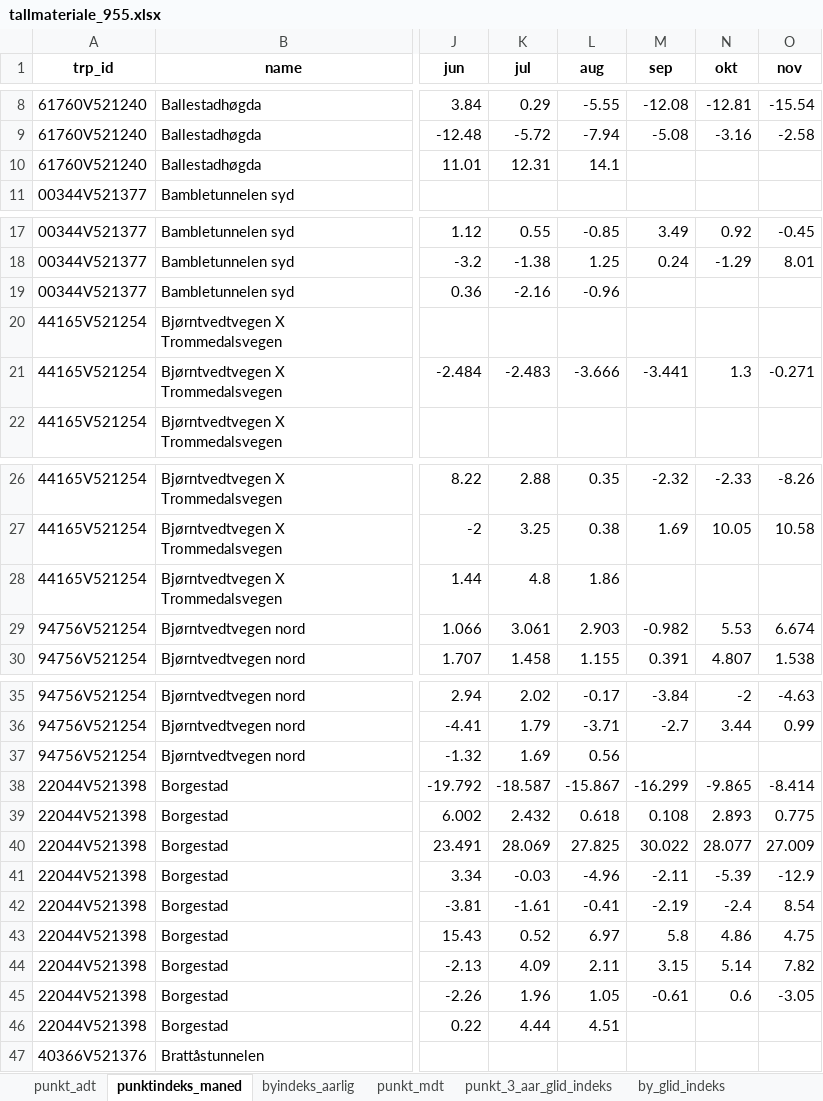
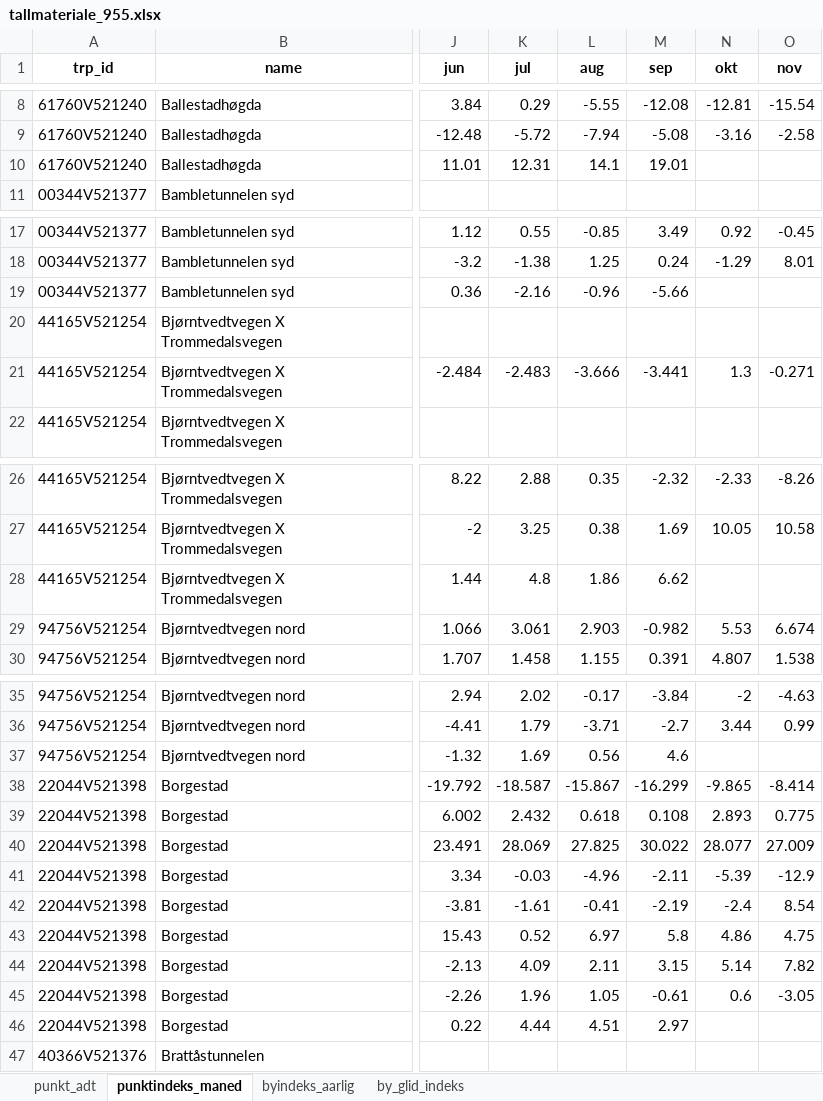
Before and after one commit to snohan/byindeks, an Excel workbook: data_indexpoints_tidy/tallmateriale_955.xlsx, sheet punktindeks_maned, drawn as a sheet; only a part is shown, gaps mark what is left out; values as stored, in another font and other column widths than the file's, no borders; the diff covers the shown part only; the diff names each change by its address in the sheet, - before the commit and + after, or states it on an @@ line.

```diff
--- a/data_indexpoints_tidy/tallmateriale_955.xlsx (sheet punktindeks_maned)
+++ b/data_indexpoints_tidy/tallmateriale_955.xlsx (sheet punktindeks_maned)
-sheet tab: punkt_mdt
-sheet tab: punkt_3_aar_glid_indeks
-M10 (sep): (empty)
+M10 (sep): 19.01
-M19 (sep): (empty)
+M19 (sep): -5.66
-M28 (sep): (empty)
+M28 (sep): 6.62
-M37 (sep): (empty)
+M37 (sep): 4.6
-M46 (sep): (empty)
+M46 (sep): 2.97
```
Also changed, not shown: 18 edited cells elsewhere in this sheet, sheet by_glid_indeks, sheet byindeks_aarlig, data_indexpoints_tidy/tallmateriale_1952.xlsx, 4 other files.
